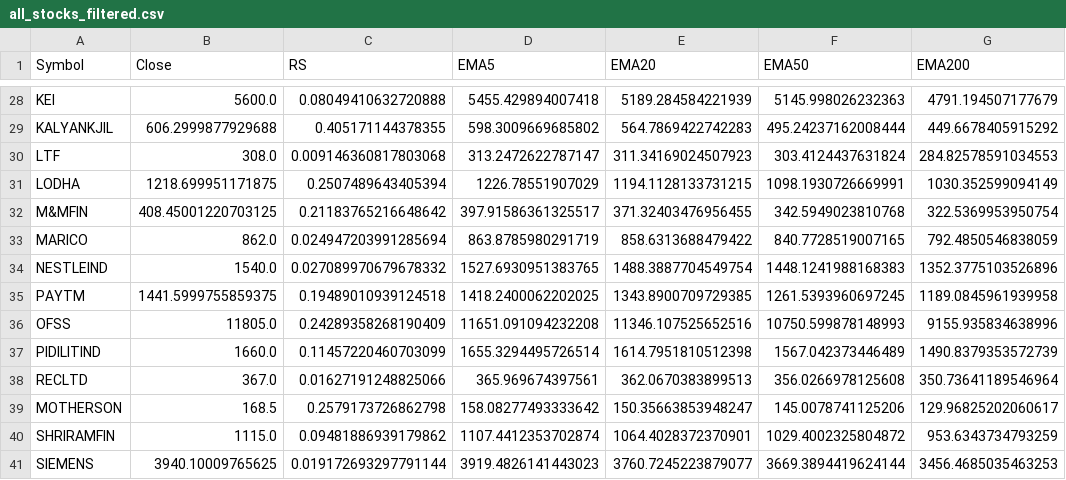
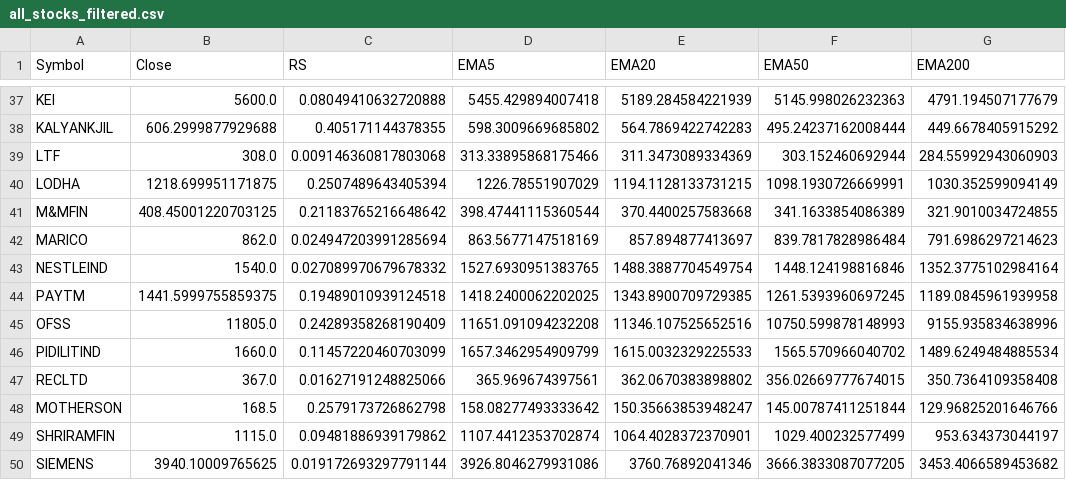
Before and after one commit to mahidhar1999/Stock_Scanner, a CSV file: all_stocks_filtered.csv, drawn as a sheet; only a part is shown, gaps mark what is left out; addresses are those after the commit; the diff covers the shown part only; the diff names each change by its address in the sheet, - before the commit and + after, or states it on an @@ line.

```diff
--- a/all_stocks_filtered.csv
+++ b/all_stocks_filtered.csv
-D39 (EMA5): 313.2472622787147
+D39 (EMA5): 313.33895868175466
-E39 (EMA20): 311.34169024507923
+E39 (EMA20): 311.3473089334369
-F39 (EMA50): 303.4124437631824
+F39 (EMA50): 303.152460692944
-G39 (EMA200): 284.82578591034553
+G39 (EMA200): 284.55992943060903
-D41 (EMA5): 397.91586361325517
+D41 (EMA5): 398.47441115360544
-E41 (EMA20): 371.32403476956455
+E41 (EMA20): 370.4400257583668
-F41 (EMA50): 342.5949023810768
+F41 (EMA50): 341.1633854086389
-G41 (EMA200): 322.5369953950754
+G41 (EMA200): 321.9010034724855
-D42 (EMA5): 863.8785980291719
+D42 (EMA5): 863.5677147518169
-E42 (EMA20): 858.6313688479422
+E42 (EMA20): 857.894877413697
-F42 (EMA50): 840.7728519007165
+F42 (EMA50): 839.7817828986484
-G42 (EMA200): 792.4850546838059
+G42 (EMA200): 791.6986297214623
-F43 (EMA50): 1448.1241988168383
+F43 (EMA50): 1448.124198816846
-G43 (EMA200): 1352.3775103526896
+G43 (EMA200): 1352.3775102984164
-D46 (EMA5): 1655.3294495726514
+D46 (EMA5): 1657.3462954909799
-E46 (EMA20): 1614.7951810512398
+E46 (EMA20): 1615.0032329225533
-F46 (EMA50): 1567.042373446489
+F46 (EMA50): 1565.570966040702
-G46 (EMA200): 1490.8379353572739
+G46 (EMA200): 1489.6249484885534
-E47 (EMA20): 362.0670383899513
+E47 (EMA20): 362.0670383898802
-F47 (EMA50): 356.0266978125608
+F47 (EMA50): 356.02669777674015
-G47 (EMA200): 350.73641189546964
+G47 (EMA200): 350.7364109358408
-F48 (EMA50): 145.0078741125206
+F48 (EMA50): 145.00787411251844
-G48 (EMA200): 129.96825202060617
+G48 (EMA200): 129.96825201646766
-F49 (EMA50): 1029.4002325804872
+F49 (EMA50): 1029.400232577499
-G49 (EMA200): 953.6343734793259
+G49 (EMA200): 953.634373044197
-D50 (EMA5): 3919.4826141443023
+D50 (EMA5): 3926.8046279931086
-E50 (EMA20): 3760.7245223879077
+E50 (EMA20): 3760.76892041346
-F50 (EMA50): 3669.3894419624144
+F50 (EMA50): 3666.3833087077205
-G50 (EMA200): 3456.4685035463253
+G50 (EMA200): 3453.4066589453682
```
Also changed, not shown: 11 added rows, 1 removed row and 75 edited cells elsewhere in this file, all_stocks_raw.csv.
